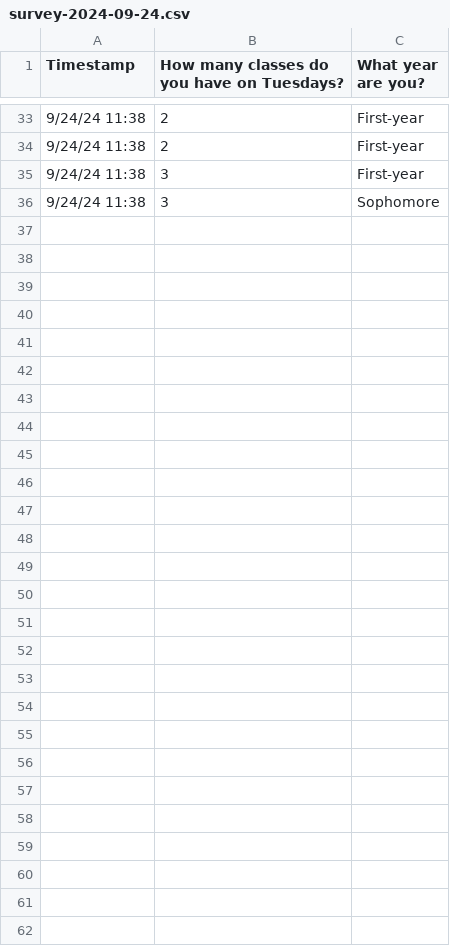
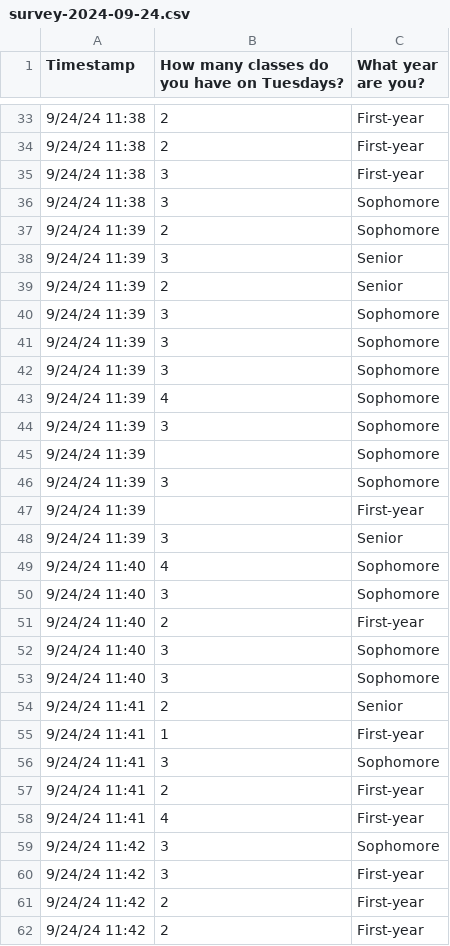
Before and after one commit to sta199-f24/sta199-f24.github.io, a CSV file: slides/data/survey-2024-09-24.csv, drawn as a sheet; only a part is shown, gaps mark what is left out; the diff names each change by its address in the sheet, - before the commit and + after, or states it on an @@ line.

Commit message:
Even more data

```diff
--- a/slides/data/survey-2024-09-24.csv
+++ b/slides/data/survey-2024-09-24.csv
+row 37: 9/24/24 11:39 | 2 | Sophomore
+row 38: 9/24/24 11:39 | 3 | Senior
+row 39: 9/24/24 11:39 | 2 | Senior
+row 40: 9/24/24 11:39 | 3 | Sophomore
+row 41: 9/24/24 11:39 | 3 | Sophomore
+row 42: 9/24/24 11:39 | 3 | Sophomore
+row 43: 9/24/24 11:39 | 4 | Sophomore
+row 44: 9/24/24 11:39 | 3 | Sophomore
+row 45: 9/24/24 11:39 |  | Sophomore
+row 46: 9/24/24 11:39 | 3 | Sophomore
+row 47: 9/24/24 11:39 |  | First-year
+row 48: 9/24/24 11:39 | 3 | Senior
+row 49: 9/24/24 11:40 | 4 | Sophomore
+row 50: 9/24/24 11:40 | 3 | Sophomore
+row 51: 9/24/24 11:40 | 2 | First-year
+row 52: 9/24/24 11:40 | 3 | Sophomore
+row 53: 9/24/24 11:40 | 3 | Sophomore
+row 54: 9/24/24 11:41 | 2 | Senior
+row 55: 9/24/24 11:41 | 1 | First-year
+row 56: 9/24/24 11:41 | 3 | Sophomore
+row 57: 9/24/24 11:41 | 2 | First-year
+row 58: 9/24/24 11:41 | 4 | First-year
+row 59: 9/24/24 11:42 | 3 | Sophomore
+row 60: 9/24/24 11:42 | 3 | First-year
+row 61: 9/24/24 11:42 | 2 | First-year
+row 62: 9/24/24 11:42 | 2 | First-year
```
Also changed, not shown: 1 other file.
